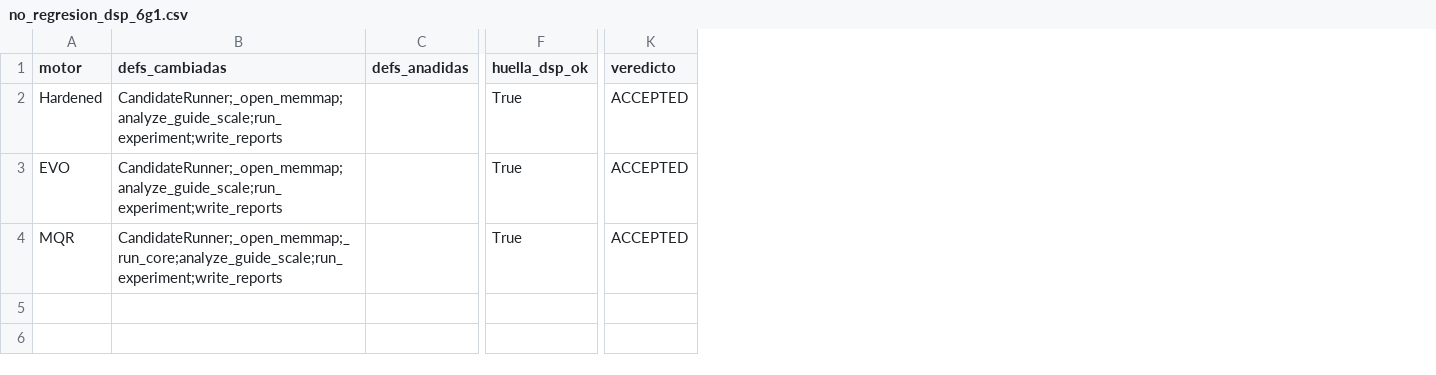
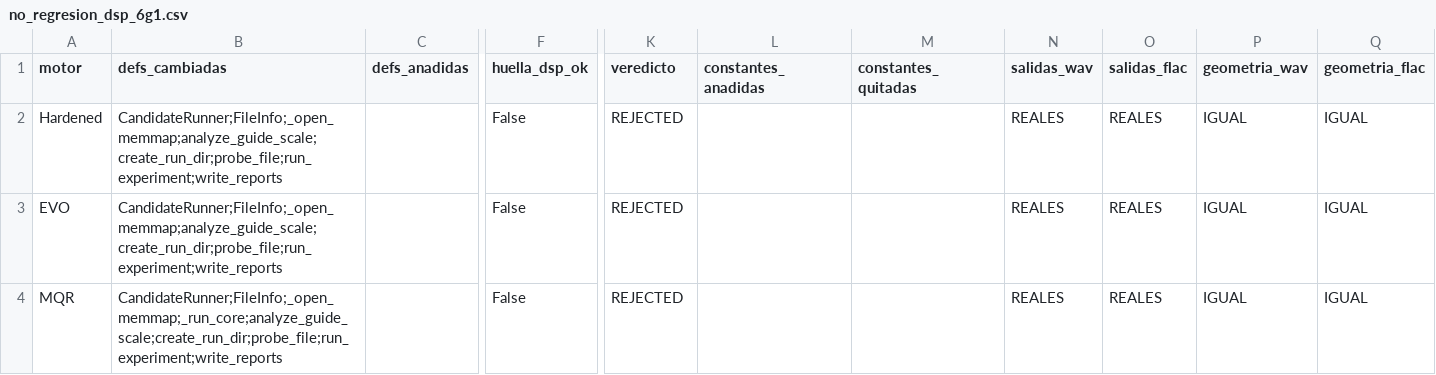
Before and after one commit to arielwilliam1986-source/SDV-SDI_SGM, a CSV file: ETAPA_6G1_CORRECCION_LECTURA_SEGURA/evidence/no_regresion_dsp_6g1.csv, drawn as a sheet; only a part is shown, gaps mark what is left out; the diff names each change by its address in the sheet, - before the commit and + after, or states it on an @@ line.

Commit message:
Auditoría final no regresión DSP 6G.1 (código H2/H2-R) frente a 6G ee19fe2: arnés no_regresion_dsp_6g1.py ajustado (dsp_ok rechaza definiciones añadidas/eliminadas y constantes añadidas/eliminadas; existencia real de salidas en disco; geometría por salida; fixtures verificados) y ejecutado 3 motores x WAV/FLAC full_processing. Resultado: REJECTED x3 por huella de literales en FileInfo (H2, campos de identidad = 0) y create_run_dir (E-G, contador de reintentos 0/1/999); llamadas DSP idénticas, sin defs añadidas/eliminadas ni constantes cambiadas, PCM WAV/FLAC idéntico y geometría igual. Sin cambios de producción; documentado y detenido (decisión de Cris)
Co-authored-by: arena-agent <297053741+arena-agent@users.noreply.github.com>

```diff
--- a/ETAPA_6G1_CORRECCION_LECTURA_SEGURA/evidence/no_regresion_dsp_6g1.csv
+++ b/ETAPA_6G1_CORRECCION_LECTURA_SEGURA/evidence/no_regresion_dsp_6g1.csv
+column L (constantes_anadidas), empty
+column M (constantes_quitadas), empty
+column N (salidas_wav), rows 2-4: all REALES
+column O (salidas_flac), rows 2-4: all REALES
+column P (geometria_wav), rows 2-4: all IGUAL
+column Q (geometria_flac), rows 2-4: all IGUAL
-B2:B3 (defs_cambiadas): CandidateRunner;_open_memmap;analyze_guide_scale;run_experiment;write_reports
+B2:B3 (defs_cambiadas): CandidateRunner;FileInfo;_open_memmap;analyze_guide_scale;create_run_dir;probe_file;run_experiment;write_reports
-F2:F4 (huella_dsp_ok): True
+F2:F4 (huella_dsp_ok): False
-K2:K4 (veredicto): ACCEPTED
+K2:K4 (veredicto): REJECTED
-B4 (defs_cambiadas): CandidateRunner;_open_memmap;_run_core;analyze_guide_scale;run_experiment;write_reports
+B4 (defs_cambiadas): CandidateRunner;FileInfo;_open_memmap;_run_core;analyze_guide_scale;create_run_dir;probe_file;run_experiment;write_reports
```
Also changed, not shown: 4 other files.
